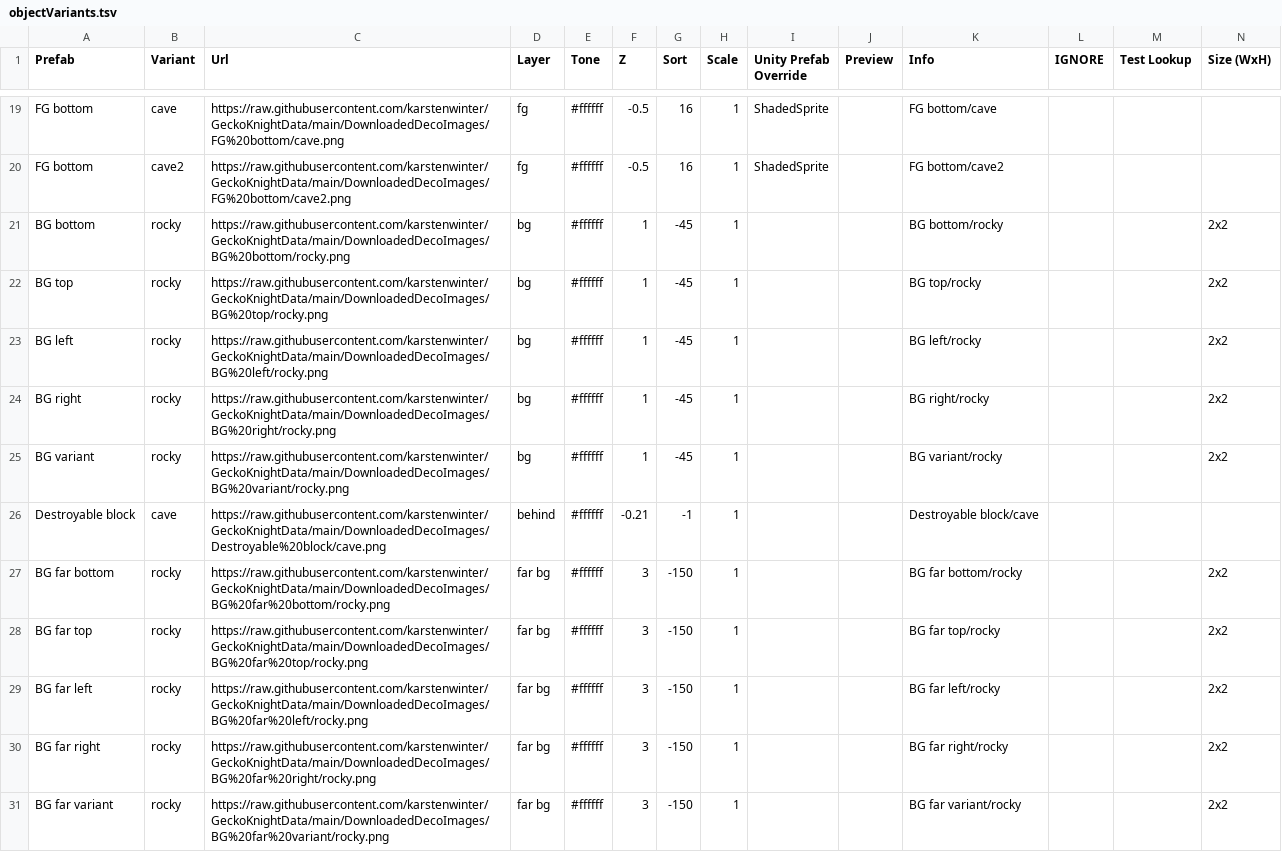
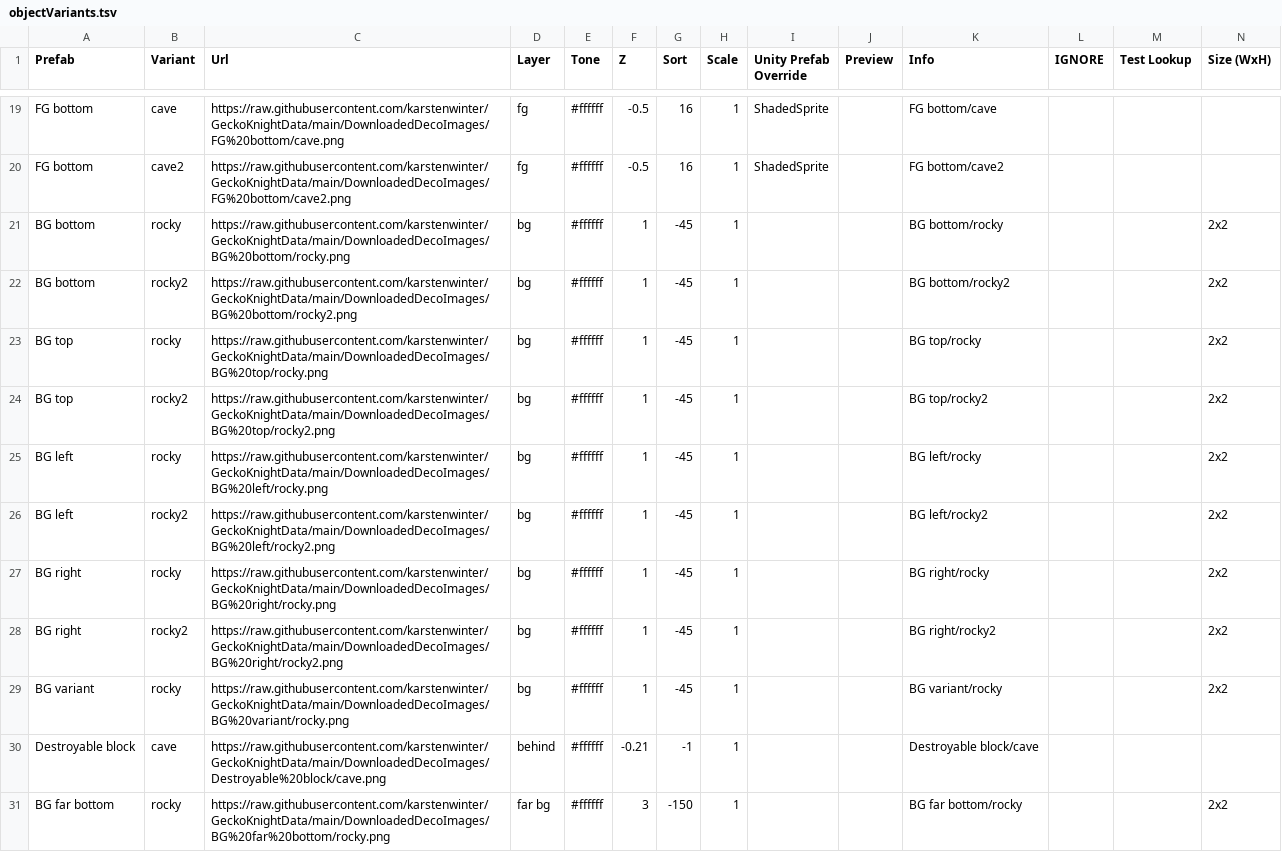
Before and after one commit to karstenwinter/GeckoKnightData, a TSV file: DownloadedData/objectVariants.tsv, drawn as a sheet; only a part is shown, gaps mark what is left out; the shorter side is filled out with more unchanged rows; rows hold the shown columns only; the diff covers the shown part only; the diff names each change by its address in the sheet, - before the commit and + after, or states it on an @@ line.

```diff
--- a/DownloadedData/objectVariants.tsv
+++ b/DownloadedData/objectVariants.tsv
+row 22: BG bottom | rocky2 | https://raw.githubusercontent.com/karstenwinter/GeckoKnightData/main/DownloadedDecoImages/BG%20bottom/rocky2.png | bg | #ffffff | 1 | -45 | 1 |  |  | BG bottom/rocky2 |  |  | 2x2
+row 24: BG top | rocky2 | https://raw.githubusercontent.com/karstenwinter/GeckoKnightData/main/DownloadedDecoImages/BG%20top/rocky2.png | bg | #ffffff | 1 | -45 | 1 |  |  | BG top/rocky2 |  |  | 2x2
+row 26: BG left | rocky2 | https://raw.githubusercontent.com/karstenwinter/GeckoKnightData/main/DownloadedDecoImages/BG%20left/rocky2.png | bg | #ffffff | 1 | -45 | 1 |  |  | BG left/rocky2 |  |  | 2x2
+row 28: BG right | rocky2 | https://raw.githubusercontent.com/karstenwinter/GeckoKnightData/main/DownloadedDecoImages/BG%20right/rocky2.png | bg | #ffffff | 1 | -45 | 1 |  |  | BG right/rocky2 |  |  | 2x2
```
Also changed, not shown: 2 added rows elsewhere in this file, 7 other files.
